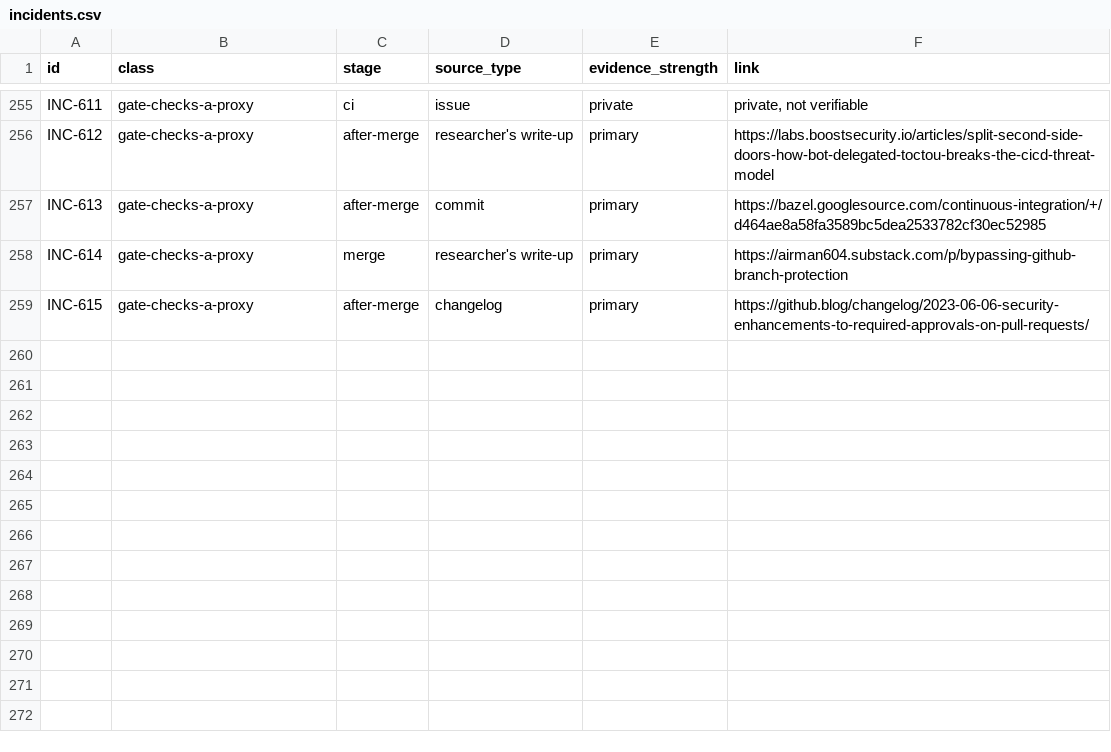
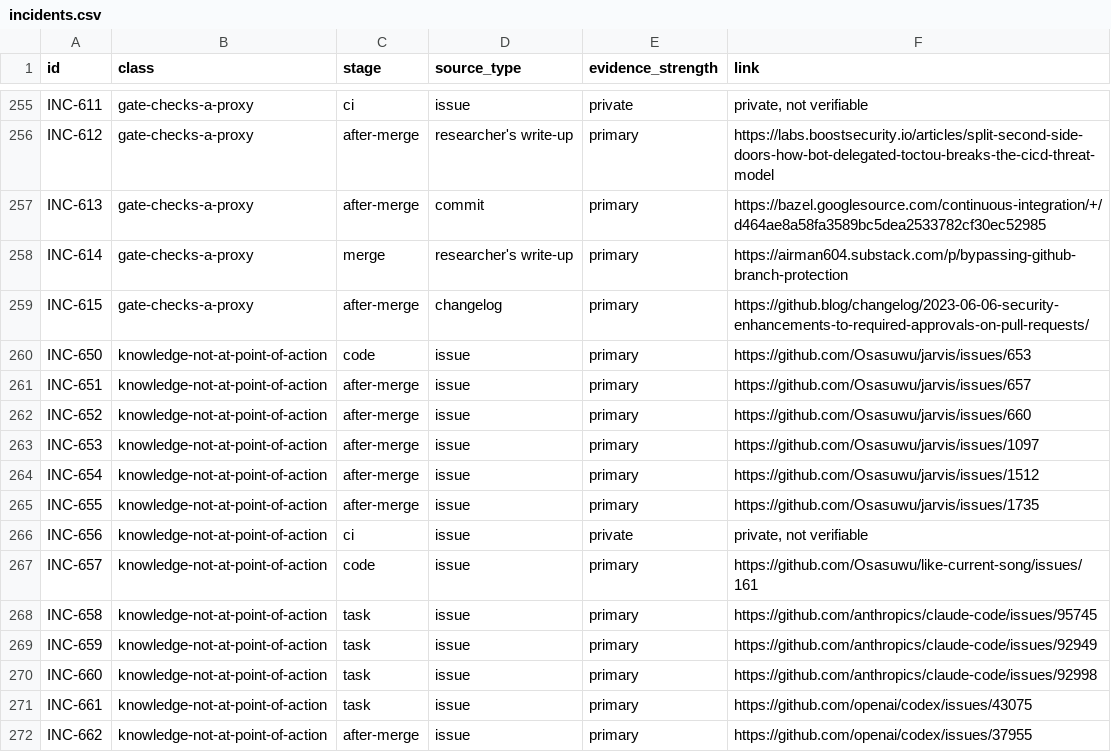
Before and after one commit to Osasuwu/ai-dev-failure-classes, a CSV file: incidents/incidents.csv, drawn as a sheet; only a part is shown, gaps mark what is left out.

```diff
--- a/incidents/incidents.csv
+++ b/incidents/incidents.csv
@@ -259 +259,14 @@ INC-614,gate-checks-a-proxy,merge,researcher's write-up,primary,https://airman60
 INC-615,gate-checks-a-proxy,after-merge,changelog,primary,https://github.blog/changelog/2023-06-06-security-enhancements-to-required-approvals-on-pull-requests/
+INC-650,knowledge-not-at-point-of-action,code,issue,primary,https://github.com/Osasuwu/jarvis/issues/653
+INC-651,knowledge-not-at-point-of-action,after-merge,issue,primary,https://github.com/Osasuwu/jarvis/issues/657
+INC-652,knowledge-not-at-point-of-action,after-merge,issue,primary,https://github.com/Osasuwu/jarvis/issues/660
+INC-653,knowledge-not-at-point-of-action,after-merge,issue,primary,https://github.com/Osasuwu/jarvis/issues/1097
+INC-654,knowledge-not-at-point-of-action,after-merge,issue,primary,https://github.com/Osasuwu/jarvis/issues/1512
+INC-655,knowledge-not-at-point-of-action,after-merge,issue,primary,https://github.com/Osasuwu/jarvis/issues/1735
+INC-656,knowledge-not-at-point-of-action,ci,issue,private,"private, not verifiable"
+INC-657,knowledge-not-at-point-of-action,code,issue,primary,https://github.com/Osasuwu/like-current-song/issues/161
+INC-658,knowledge-not-at-point-of-action,task,issue,primary,https://github.com/anthropics/claude-code/issues/95745
+INC-659,knowledge-not-at-point-of-action,task,issue,primary,https://github.com/anthropics/claude-code/issues/92949
+INC-660,knowledge-not-at-point-of-action,task,issue,primary,https://github.com/anthropics/claude-code/issues/92998
+INC-661,knowledge-not-at-point-of-action,task,issue,primary,https://github.com/openai/codex/issues/43075
+INC-662,knowledge-not-at-point-of-action,after-merge,issue,primary,https://github.com/openai/codex/issues/37955
```
Also changed, not shown: 2 other files.
